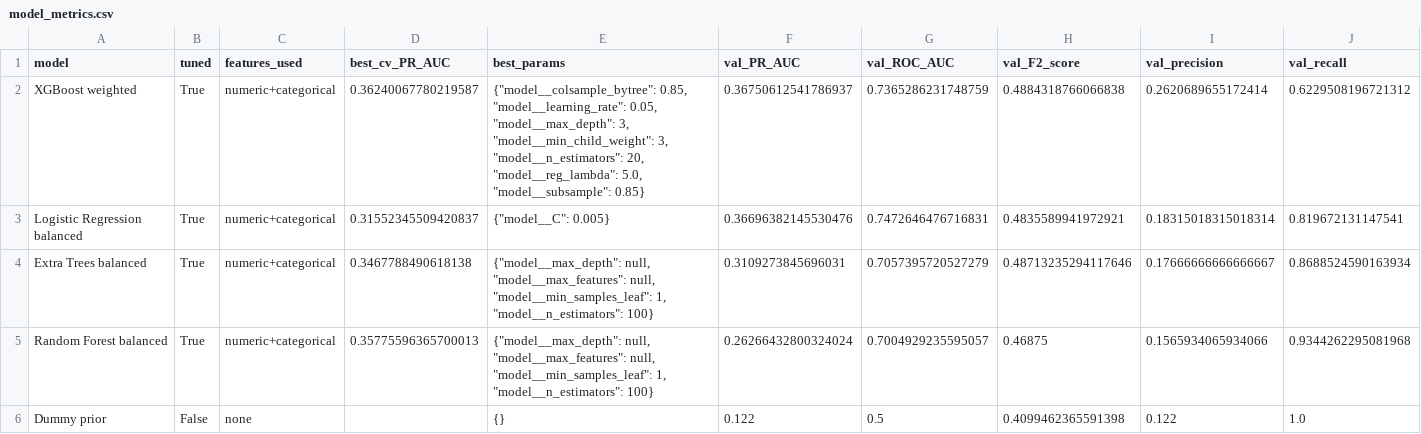
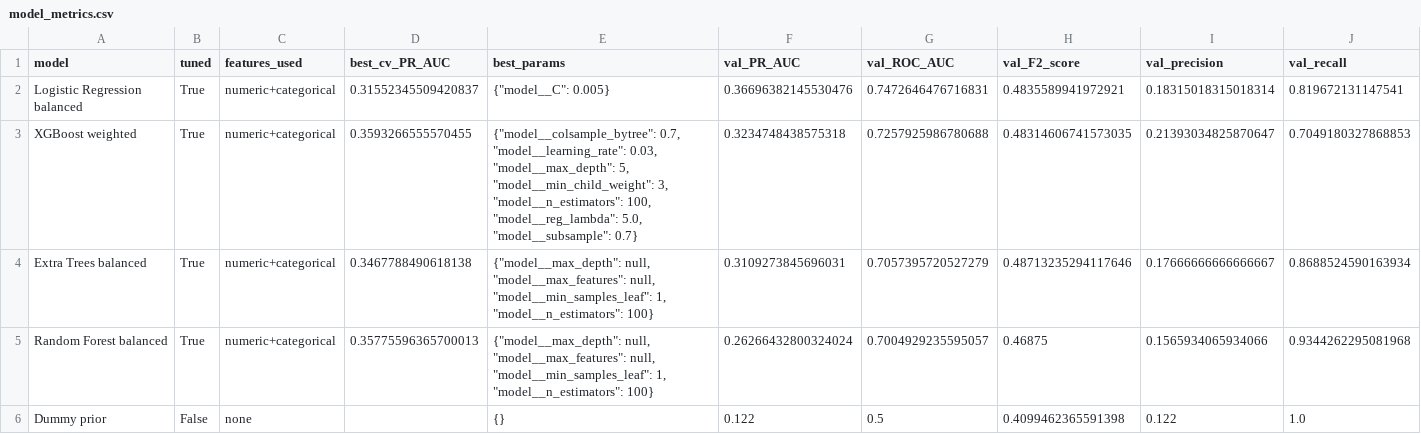
Before and after one commit to bich-le/DDM-Churn-Project, a CSV file: models/model_metrics.csv, drawn as a sheet; only a part is shown; removed rows and columns are numbered as before the commit, all else as after; rows hold the shown columns only; the diff names each change by its address in the sheet, - before the commit and + after, or states it on an @@ line.

```diff
--- a/models/model_metrics.csv
+++ b/models/model_metrics.csv
-row 2: XGBoost weighted | True | numeric+categorical | 0.36240067780219587 | {"model__colsample_bytree": 0.85, "model__learning_rate": 0.05, "model__max_depth": 3, "model__min_child_weight": 3, "model__n_estimators": 20, "model__reg_lambda": 5.0, "model__subsample": 0.85} | 0.36750612541786937 | 0.7365286231748759 | 0.4884318766066838 | 0.2620689655172414 | 0.6229508196721312
+row 3: XGBoost weighted | True | numeric+categorical | 0.3593266555570455 | {"model__colsample_bytree": 0.7, "model__learning_rate": 0.03, "model__max_depth": 5, "model__min_child_weight": 3, "model__n_estimators": 100, "model__reg_lambda": 5.0, "model__subsample": 0.7} | 0.3234748438575318 | 0.7257925986780688 | 0.48314606741573035 | 0.21393034825870647 | 0.7049180327868853
```
Also changed, not shown: models/feature_importance.csv, models/model_tuning_results.csv, 23 other files.
